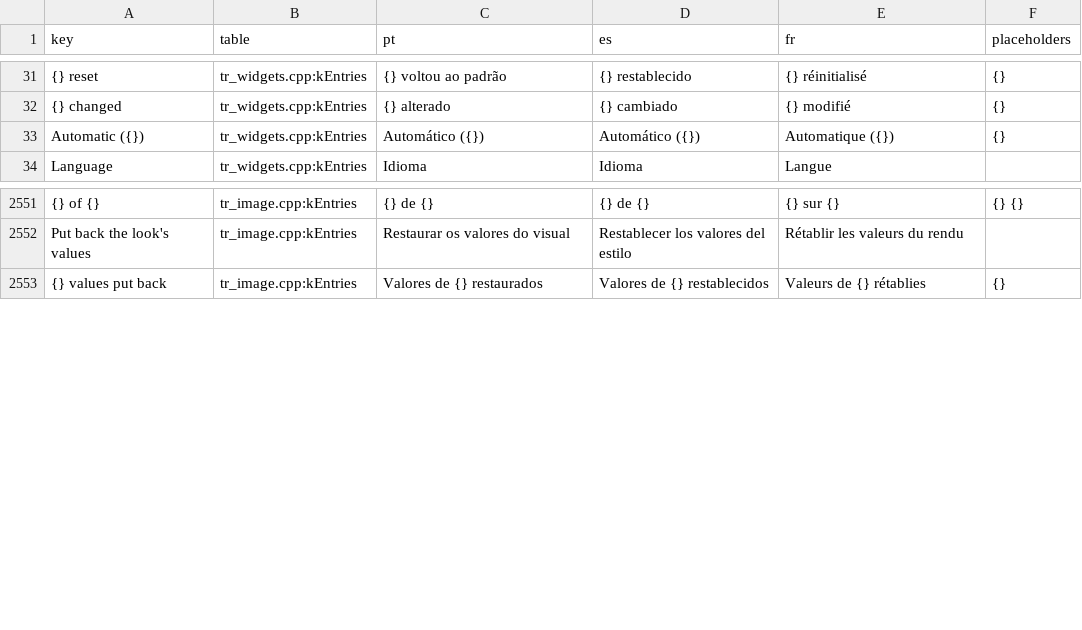
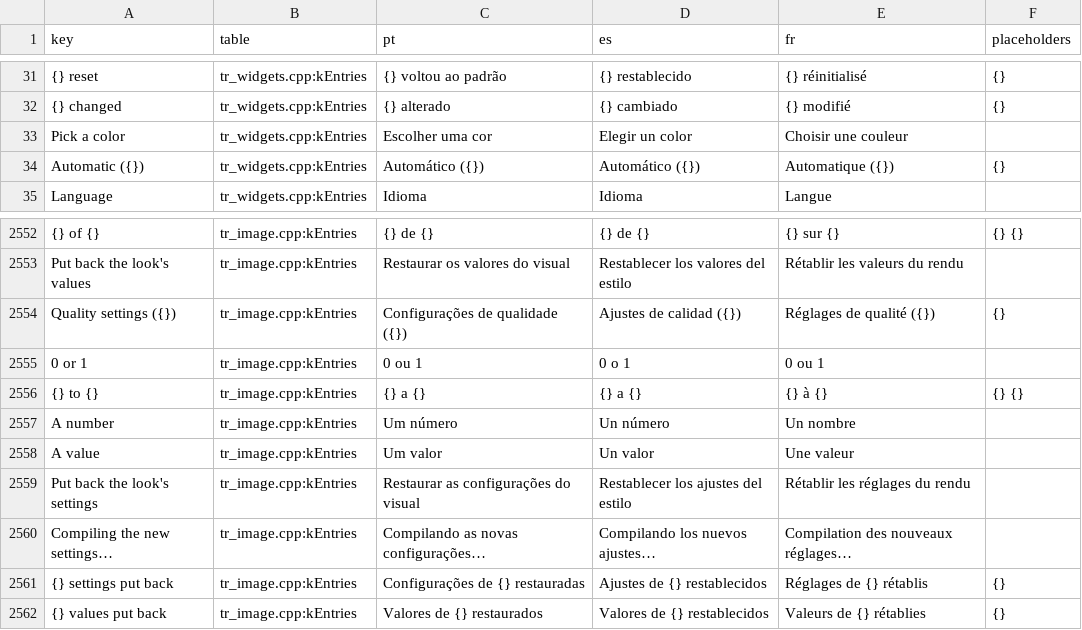
Before and after one commit to loinyx/Sims3-ApexRadiance, a TSV file: i18n/keys.tsv, drawn as a sheet; only a part is shown, gaps mark what is left out; the diff names each change by its address in the sheet, - before the commit and + after, or states it on an @@ line.

Commit message:
shaders: every ReShade parameter kind, editable quality settings
Each uniform gets the control its author asked for: switches for bools,
segmented choices or a dropdown for combo, radio and list, a colour row
with ImGui's picker, one row of fields for vectors, number fields for
input, collapsible author categories, tooltips as descriptions and
ui_text as muted text; hidden and source uniforms stay out. Over 131 real
.fx files, 1245 of 1245 shown uniforms get a control.

PreprocessorDefinitions from the look (global, then the effect's own
section, as ReShade 6 stores them) apply when compiling and key the
compile cache; each effect lists the macros it tests under Quality
settings, and a change recompiles that effect in the background, is
undoable and is saved with the look and in Apex presets. New widgets:
ColorRow, CardGroupToggle, and default/reset support for custom rows.

```diff
--- a/i18n/keys.tsv
+++ b/i18n/keys.tsv
+row 33: Pick a color | tr_widgets.cpp:kEntries | Escolher uma cor | Elegir un color | Choisir une couleur
+row 2554: Quality settings ({}) | tr_image.cpp:kEntries | Configurações de qualidade ({}) | Ajustes de calidad ({}) | Réglages de qualité ({}) | {}
+row 2555: 0 or 1 | tr_image.cpp:kEntries | 0 ou 1 | 0 o 1 | 0 ou 1
+row 2556: {} to {} | tr_image.cpp:kEntries | {} a {} | {} a {} | {} à {} | {} {}
+row 2557: A number | tr_image.cpp:kEntries | Um número | Un número | Un nombre
+row 2558: A value | tr_image.cpp:kEntries | Um valor | Un valor | Une valeur
+row 2559: Put back the look's settings | tr_image.cpp:kEntries | Restaurar as configurações do visual | Restablecer los ajustes del estilo | Rétablir les réglages du rendu
+row 2560: Compiling the new settings… | tr_image.cpp:kEntries | Compilando as novas configurações… | Compilando los nuevos ajustes… | Compilation des nouveaux réglages…
+row 2561: {} settings put back | tr_image.cpp:kEntries | Configurações de {} restauradas | Ajustes de {} restablecidos | Réglages de {} rétablis | {}
```
Also changed, not shown: 34 other files.
